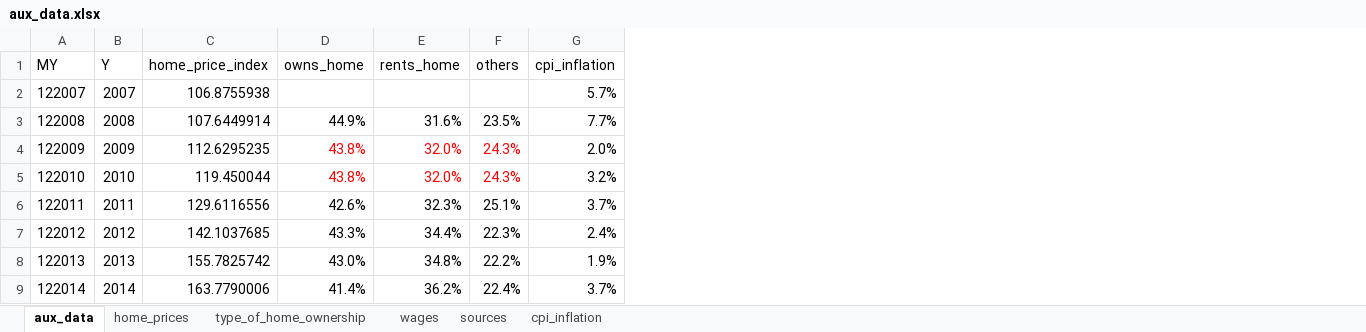
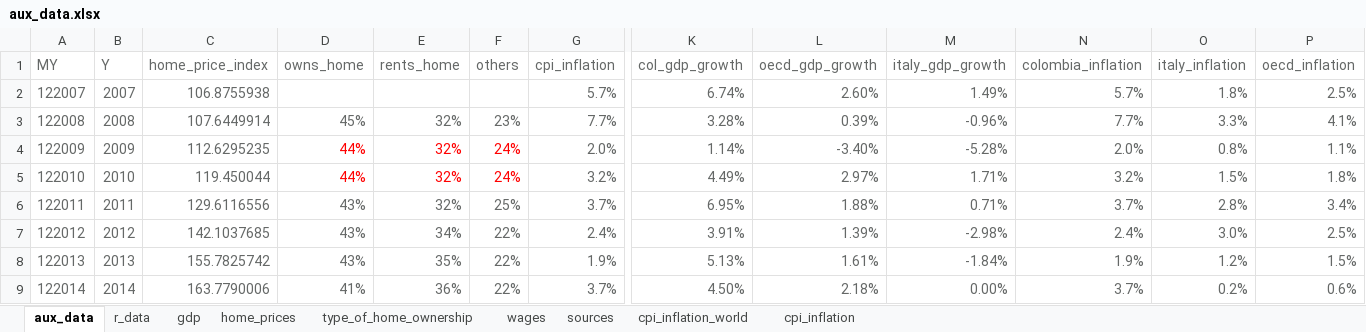
Before and after one commit to danielgvb/unipd_sl_24, an Excel workbook: data/aux_data.xlsx, sheet aux_data, drawn as a sheet; only a part is shown, gaps mark what is left out; values as stored, in another font and other column widths than the file's, no borders; charts and pictures not drawn; the diff covers the shown part only; the diff names each change by its address in the sheet, - before the commit and + after, or states it on an @@ line.

```diff
--- a/data/aux_data.xlsx (sheet aux_data)
+++ b/data/aux_data.xlsx (sheet aux_data)
+sheet tab: r_data
+sheet tab: gdp
+sheet tab: cpi_inflation_world
+column K (col_gdp_growth), rows 2-9: 6.74% | 3.28% | 1.14% | 4.49% | 6.95% | 3.91% | 5.13% | 4.50%
+column L (oecd_gdp_growth), rows 2-9: 2.60% | 0.39% | -3.40% | 2.97% | 1.88% | 1.39% | 1.61% | 2.18%
+column M (italy_gdp_growth), rows 2-9: 1.49% | -0.96% | -5.28% | 1.71% | 0.71% | -2.98% | -1.84% | 0.00%
+column N (colombia_inflation), rows 2-9: 5.7% | 7.7% | 2.0% | 3.2% | 3.7% | 2.4% | 1.9% | 3.7%
+column O (italy_inflation), rows 2-9: 1.8% | 3.3% | 0.8% | 1.5% | 2.8% | 3.0% | 1.2% | 0.2%
+column P (oecd_inflation), rows 2-9: 2.5% | 4.1% | 1.1% | 1.8% | 3.4% | 2.5% | 1.5% | 0.6%
-A1:G1 text colour: black
+A1:G1 text colour: #656867
-A2:C2 text colour: black
+A2:C2 text colour: #656867
-G2 text colour: black
+G2 text colour: #656867
-A3:G3 text colour: black
+A3:G3 text colour: #656867
-D3 (owns_home): 44.9%
+D3 (owns_home): 45%
-E3 (rents_home): 31.6%
+E3 (rents_home): 32%
-F3 (others): 23.5%
+F3 (others): 23%
-A4:C5 text colour: black
+A4:C5 text colour: #656867
-D4:D5 (owns_home): 43.8%
+D4:D5 (owns_home): 44%
-E4:E5 (rents_home): 32.0%
+E4:E5 (rents_home): 32%
-F4:F5 (others): 24.3%
+F4:F5 (others): 24%
-G4:G5 text colour: black
+G4:G5 text colour: #656867
-A6:G9 text colour: black
+A6:G9 text colour: #656867
-D6 (owns_home): 42.6%
+D6 (owns_home): 43%
-E6 (rents_home): 32.3%
+E6 (rents_home): 32%
-F6 (others): 25.1%
+F6 (others): 25%
-D7 (owns_home): 43.3%
+D7 (owns_home): 43%
-E7 (rents_home): 34.4%
+E7 (rents_home): 34%
-F7 (others): 22.3%
+F7 (others): 22%
-D8 (owns_home): 43.0%
+D8 (owns_home): 43%
-E8 (rents_home): 34.8%
+E8 (rents_home): 35%
-F8 (others): 22.2%
+F8 (others): 22%
-D9 (owns_home): 41.4%
+D9 (owns_home): 41%
-E9 (rents_home): 36.2%
+E9 (rents_home): 36%
-F9 (others): 22.4%
+F9 (others): 22%
```
Also changed, not shown: 28 edited cells and cell formats elsewhere in this sheet, sheet cpi_inflation, sheet home_prices, sheet wages, sheet type_of_home_ownership, sheet sources, charts or pictures, 1 other file.
